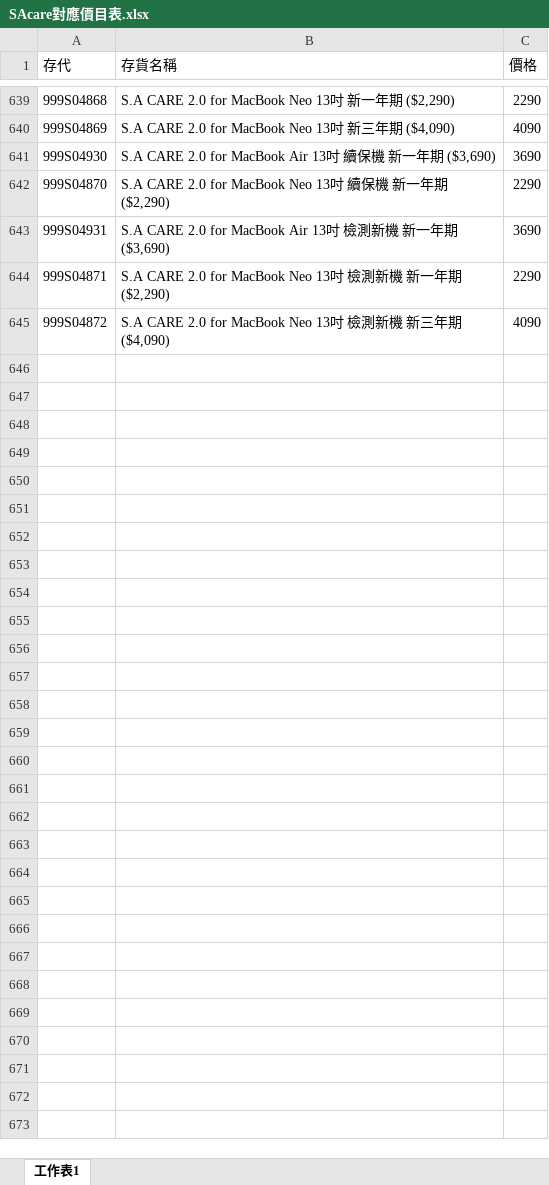
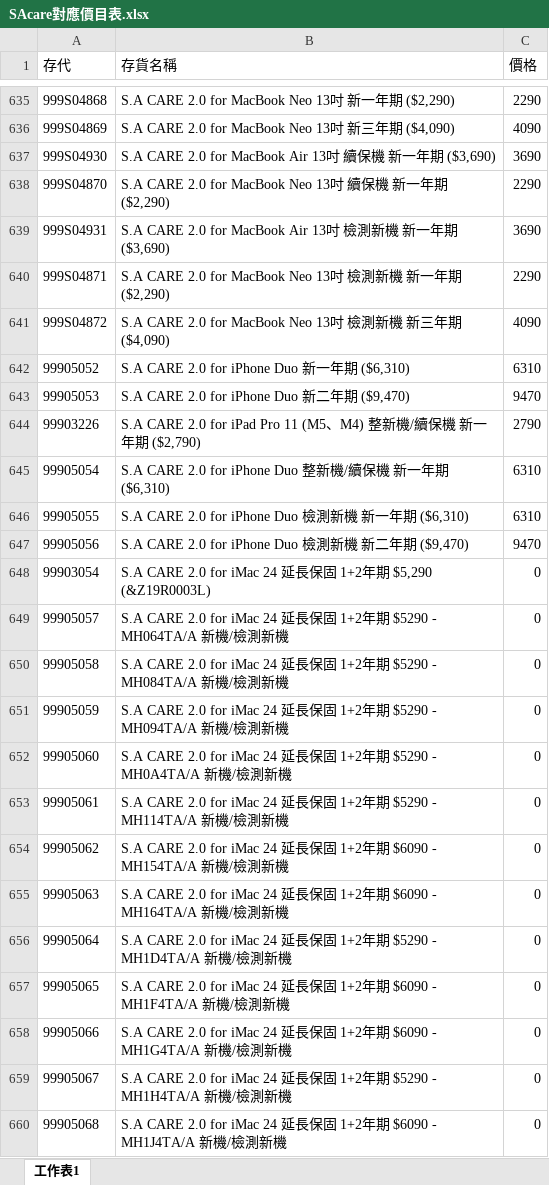
Before and after one commit to Harveyzxc15/north2-weekly-report, an Excel workbook: data/SAcare對應價目表.xlsx, sheet 工作表1, drawn as a sheet; only a part is shown, gaps mark what is left out; values as stored, in another font and other column widths than the file's, no borders; the diff covers the shown part only; the diff names each change by its address in the sheet, - before the commit and + after, or states it on an @@ line.

```diff
--- a/data/SAcare對應價目表.xlsx (sheet 工作表1)
+++ b/data/SAcare對應價目表.xlsx (sheet 工作表1)
+row 642: 99905052 | S.A CARE 2.0 for iPhone Duo 新一年期 ($6,310) | 6310
+row 643: 99905053 | S.A CARE 2.0 for iPhone Duo 新二年期 ($9,470) | 9470
+row 644: 99903226 | S.A CARE 2.0 for iPad Pro 11 (M5、M4) 整新機/續保機 新一年期 ($2,790) | 2790
+row 645: 99905054 | S.A CARE 2.0 for iPhone Duo 整新機/續保機 新一年期 ($6,310) | 6310
+row 646: 99905055 | S.A CARE 2.0 for iPhone Duo 檢測新機 新一年期 ($6,310) | 6310
+row 647: 99905056 | S.A CARE 2.0 for iPhone Duo 檢測新機 新二年期 ($9,470) | 9470
+row 648: 99903054 | S.A CARE 2.0 for iMac 24 延長保固 1+2年期 $5,290 (&Z19R0003L) | 0
+row 649: 99905057 | S.A CARE 2.0 for iMac 24 延長保固 1+2年期 $5290 - MH064TA/A 新機/檢測新機 | 0
+row 650: 99905058 | S.A CARE 2.0 for iMac 24 延長保固 1+2年期 $5290 - MH084TA/A 新機/檢測新機 | 0
+row 651: 99905059 | S.A CARE 2.0 for iMac 24 延長保固 1+2年期 $5290 - MH094TA/A 新機/檢測新機 | 0
+row 652: 99905060 | S.A CARE 2.0 for iMac 24 延長保固 1+2年期 $5290 - MH0A4TA/A 新機/檢測新機 | 0
+row 653: 99905061 | S.A CARE 2.0 for iMac 24 延長保固 1+2年期 $5290 - MH114TA/A 新機/檢測新機 | 0
+row 654: 99905062 | S.A CARE 2.0 for iMac 24 延長保固 1+2年期 $6090 - MH154TA/A 新機/檢測新機 | 0
+row 655: 99905063 | S.A CARE 2.0 for iMac 24 延長保固 1+2年期 $6090 - MH164TA/A 新機/檢測新機 | 0
+row 656: 99905064 | S.A CARE 2.0 for iMac 24 延長保固 1+2年期 $5290 - MH1D4TA/A 新機/檢測新機 | 0
+row 657: 99905065 | S.A CARE 2.0 for iMac 24 延長保固 1+2年期 $6090 - MH1F4TA/A 新機/檢測新機 | 0
+row 658: 99905066 | S.A CARE 2.0 for iMac 24 延長保固 1+2年期 $6090 - MH1G4TA/A 新機/檢測新機 | 0
+row 659: 99905067 | S.A CARE 2.0 for iMac 24 延長保固 1+2年期 $5290 - MH1H4TA/A 新機/檢測新機 | 0
+row 660: 99905068 | S.A CARE 2.0 for iMac 24 延長保固 1+2年期 $6090 - MH1J4TA/A 新機/檢測新機 | 0
```
Also changed, not shown: 9 added rows, 4 removed rows and 67 edited cells elsewhere in this sheet.
